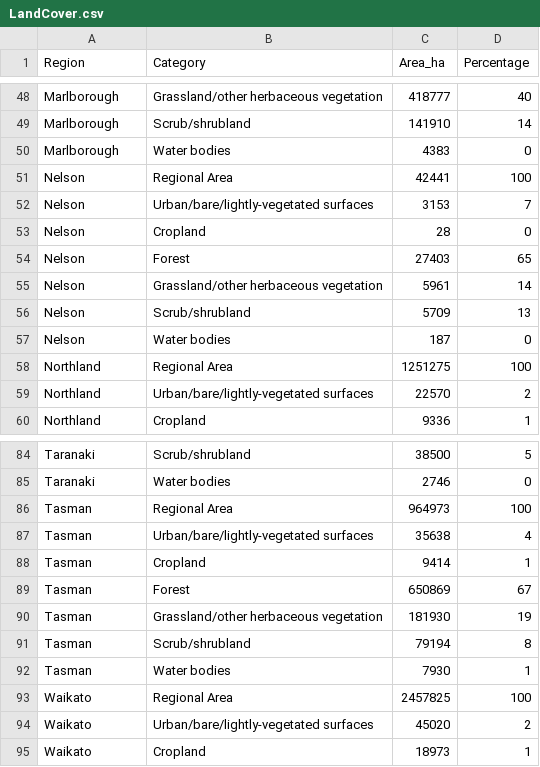
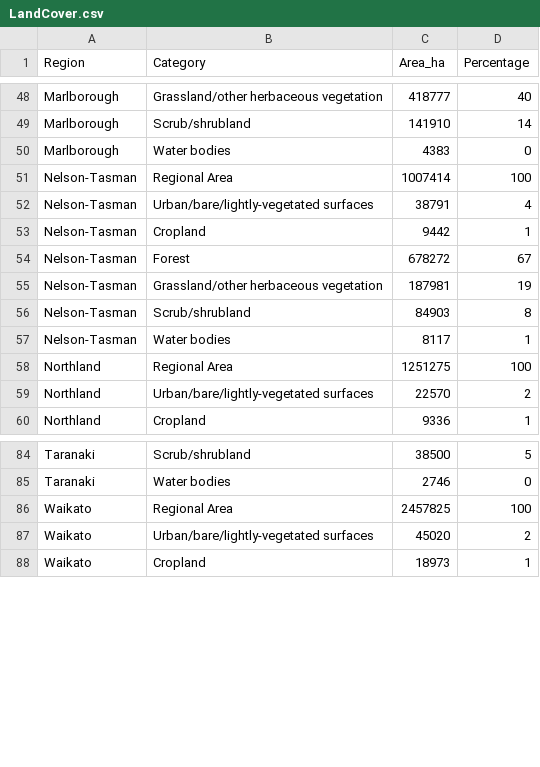
Before and after one commit to koyawase/TeamFunMakers, a CSV file: LandCover.csv, drawn as a sheet; only a part is shown, gaps mark what is left out.

Commit message:
merged nelson and tasman. Final dataset

```diff
--- a/LandCover.csv
+++ b/LandCover.csv
@@ -50,9 +50,9 @@ Marlborough,Scrub/shrubland,141910,14
 Marlborough,Water bodies,4383,0
-Nelson,Regional Area,42441,100
-Nelson,Urban/bare/lightly-vegetated surfaces,3153,7
-Nelson,Cropland,28,0
-Nelson,Forest,27403,65
-Nelson,Grassland/other herbaceous vegetation,5961,14
-Nelson,Scrub/shrubland,5709,13
-Nelson,Water bodies,187,0
+Nelson-Tasman,Regional Area,1007414,100
+Nelson-Tasman,Urban/bare/lightly-vegetated surfaces,38791,4
+Nelson-Tasman,Cropland,9442,1
+Nelson-Tasman,Forest,678272,67
+Nelson-Tasman,Grassland/other herbaceous vegetation,187981,19
+Nelson-Tasman,Scrub/shrubland,84903,8
+Nelson-Tasman,Water bodies,8117,1
 Northland,Regional Area,1251275,100
@@ -85,9 +85,2 @@ Taranaki,Scrub/shrubland,38500,5
 Taranaki,Water bodies,2746,0
-Tasman,Regional Area,964973,100
-Tasman,Urban/bare/lightly-vegetated surfaces,35638,4
-Tasman,Cropland,9414,1
-Tasman,Forest,650869,67
-Tasman,Grassland/other herbaceous vegetation,181930,19
-Tasman,Scrub/shrubland,79194,8
-Tasman,Water bodies,7930,1
 Waikato,Regional Area,2457825,100
```
Also changed, not shown: HousePrices.csv, population.csv.
